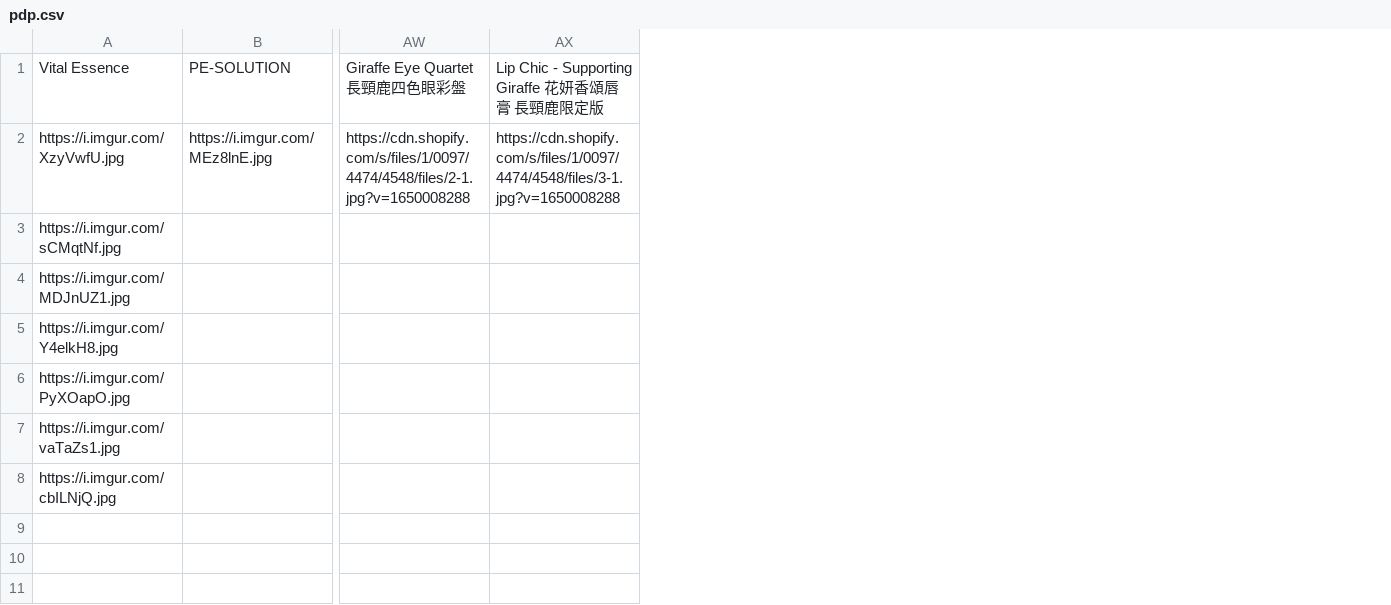
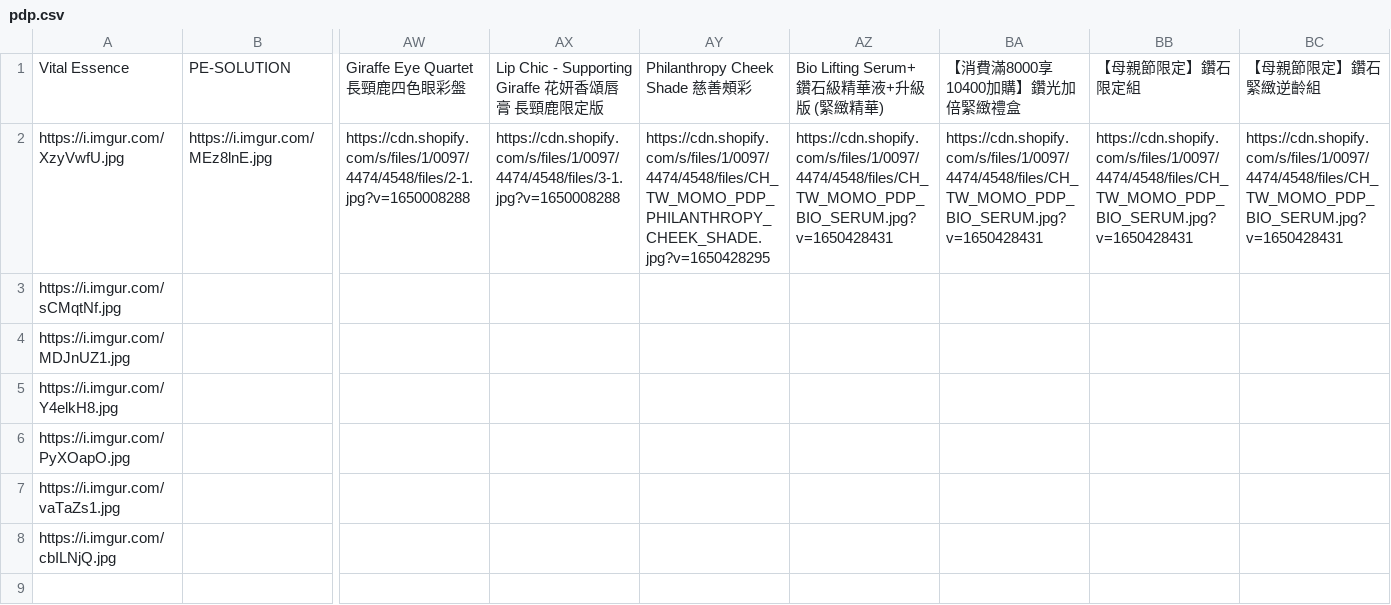
Before and after one commit to OttoTuringdigital/chantecaille.com.tw, a CSV file: pdp.csv, drawn as a sheet; only a part is shown, gaps mark what is left out; the diff names each change by its address in the sheet, - before the commit and + after, or states it on an @@ line.

```diff
--- a/pdp.csv
+++ b/pdp.csv
+column AY, rows 1-2: Philanthropy Cheek Shade 慈善頰彩 | https://cdn.shopify.com/s/files/1/0097/4474/4548/files/CH_TW_MOMO_PDP_PHILANTHROPY_CHEEK_SHADE.jpg?v=1650428295
+column AZ, rows 1-2: Bio Lifting Serum+ 鑽石級精華液+升級版 (緊緻精華) | https://cdn.shopify.com/s/files/1/0097/4474/4548/files/CH_TW_MOMO_PDP_BIO_SERUM.jpg?v=1650428431
+column BA, rows 1-2: 【消費滿8000享10400加購】鑽光加倍緊緻禮盒 | https://cdn.shopify.com/s/files/1/0097/4474/4548/files/CH_TW_MOMO_PDP_BIO_SERUM.jpg?v=1650428431
+column BB, rows 1-2: 【母親節限定】鑽石限定組 | https://cdn.shopify.com/s/files/1/0097/4474/4548/files/CH_TW_MOMO_PDP_BIO_SERUM.jpg?v=1650428431
+column BC, rows 1-2: 【母親節限定】鑽石緊緻逆齡組 | https://cdn.shopify.com/s/files/1/0097/4474/4548/files/CH_TW_MOMO_PDP_BIO_SERUM.jpg?v=1650428431
```
Also changed, not shown: popup.csv, products.csv.
